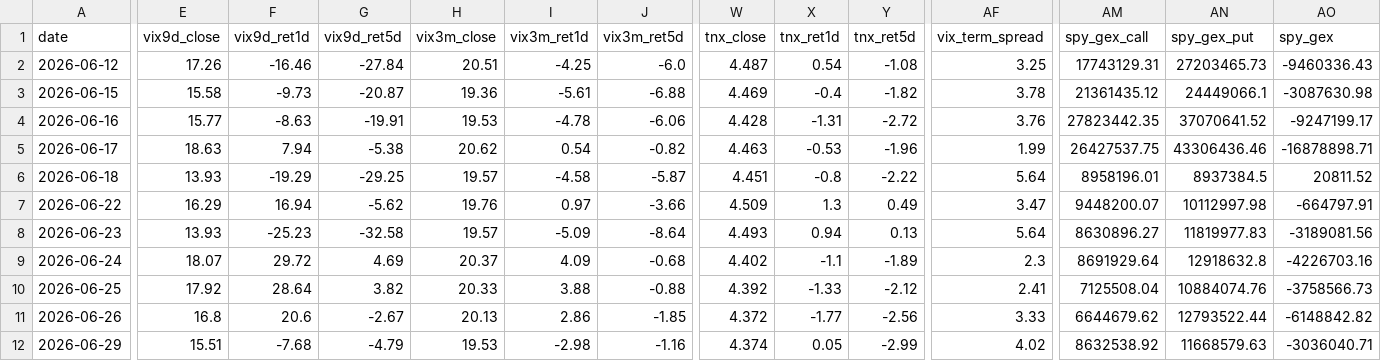
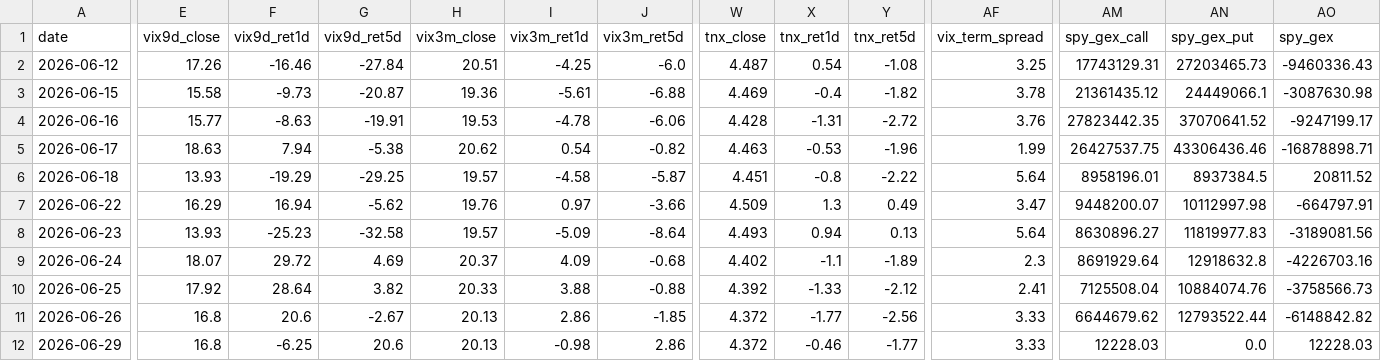
Before and after one commit to 1kyung1/iv-screener, a CSV file: market_data_2026_H1.csv, drawn as a sheet; only a part is shown, gaps mark what is left out; the diff covers the shown part only; the diff names each change by its address in the sheet, - before the commit and + after, or states it on an @@ line.

```diff
--- a/market_data_2026_H1.csv
+++ b/market_data_2026_H1.csv
-E12 (vix9d_close): 15.51
+E12 (vix9d_close): 16.8
-F12 (vix9d_ret1d): -7.68
+F12 (vix9d_ret1d): -6.25
-G12 (vix9d_ret5d): -4.79
+G12 (vix9d_ret5d): 20.6
-H12 (vix3m_close): 19.53
+H12 (vix3m_close): 20.13
-I12 (vix3m_ret1d): -2.98
+I12 (vix3m_ret1d): -0.98
-J12 (vix3m_ret5d): -1.16
+J12 (vix3m_ret5d): 2.86
-W12 (tnx_close): 4.374
+W12 (tnx_close): 4.372
-X12 (tnx_ret1d): 0.05
+X12 (tnx_ret1d): -0.46
-Y12 (tnx_ret5d): -2.99
+Y12 (tnx_ret5d): -1.77
-AF12 (vix_term_spread): 4.02
+AF12 (vix_term_spread): 3.33
-AM12 (spy_gex_call): 8632538.92
+AM12 (spy_gex_call): 12228.03
-AN12 (spy_gex_put): 11668579.63
+AN12 (spy_gex_put): 0.0
-AO12 (spy_gex): -3036040.71
+AO12 (spy_gex): 12228.03
```
Also changed, not shown: 6 edited cells elsewhere in this file, 2 other files.
